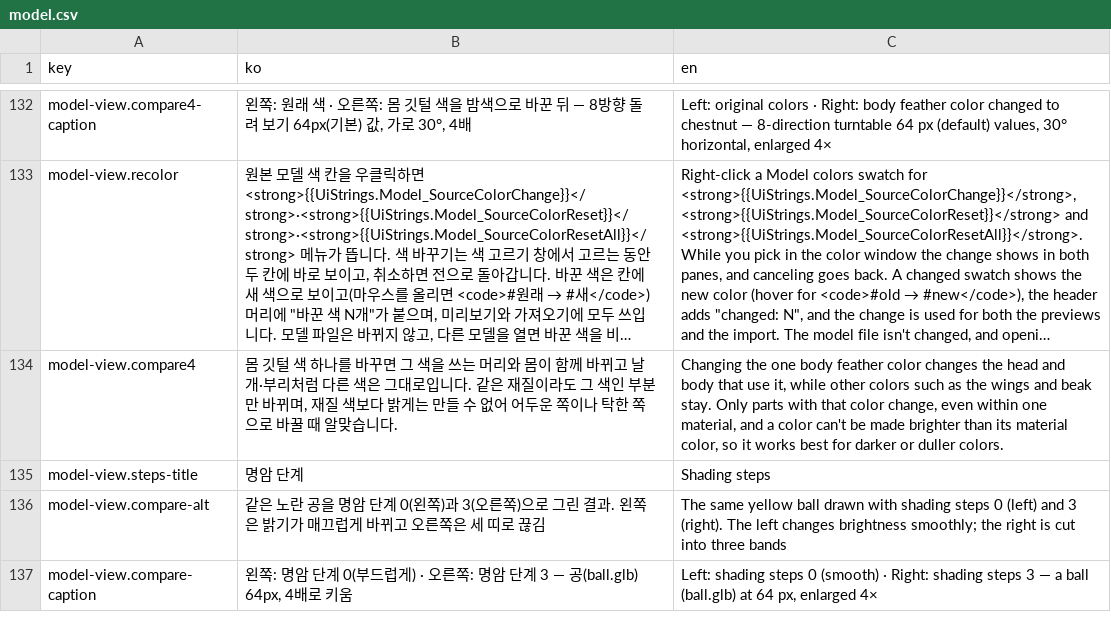
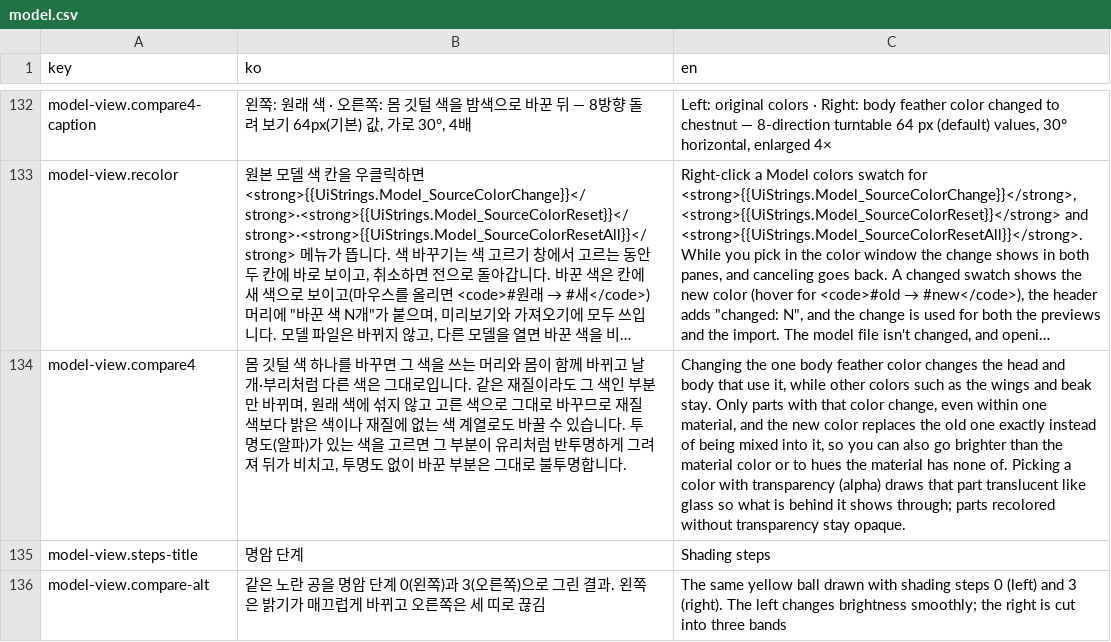
Before and after one commit to 1000Pro-1997/Chickxel, a CSV file: docs/i18n/guide/model.csv, drawn as a sheet; only a part is shown, gaps mark what is left out; the shorter side is filled out with more unchanged rows; long unchanged cells end in …; the diff names each change by its address in the sheet, - before the commit and + after, or states it on an @@ line.

```diff
--- a/docs/i18n/guide/model.csv
+++ b/docs/i18n/guide/model.csv
-B134 (ko): …바뀌며, 재질 색보다 밝게는 만들 수 없어 어두운 쪽이나 탁한 쪽으로 바꿀 때 알맞습니다.
+B134 (ko): …바뀌며, 원래 색에 섞지 않고 고른 색으로 그대로 바꾸므로 재질 색보다 밝은 색이나 재질에 없는 색 계열로도 바꿀 수 있습니다. 투명도(알파)가 있는 색을 고르면 그 부분이 유리처럼 반투명하게 그려져 뒤가 비치고, 투명도 없이 바꾼 부분은 그대로 불투명합니다.
-C134 (en): …material, and a color can't be made brighter than its material color, so it works best for darker or duller colors.
+C134 (en): …material, and the new color replaces the old one exactly instead of being mixed into it, so you can also go brighter than the material color or to hues the material has none of. Picking a color with transparency (alpha) draws that part translucent like glass so what is behind it shows through; parts recolored without transparency stay opaque.
```
Also changed, not shown: docs/i18n/guide/screen-2.csv, 23 other files.
